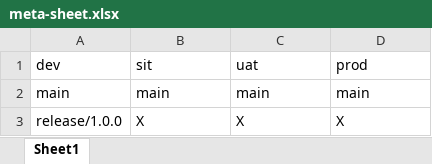
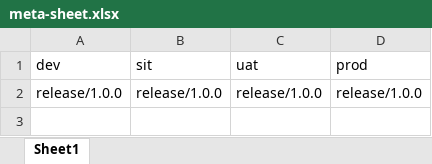
Before and after one commit to kranthimj23/promotion-repo, an Excel workbook: meta-sheet.xlsx, sheet Sheet1, drawn as a sheet; values as stored, in another font and other column widths than the file's, no borders; removed rows and columns are numbered as before the commit, all else as after; the diff names each change by its address in the sheet, - before the commit and + after, or states it on an @@ line.

Commit message:
Add files via upload

```diff
--- a/meta-sheet.xlsx (sheet Sheet1)
+++ b/meta-sheet.xlsx (sheet Sheet1)
-row 2: main | main | main | main
-row 3: release/1.0.0 | X | X | X
+row 2: release/1.0.0 | release/1.0.0 | release/1.0.0 | release/1.0.0
```
